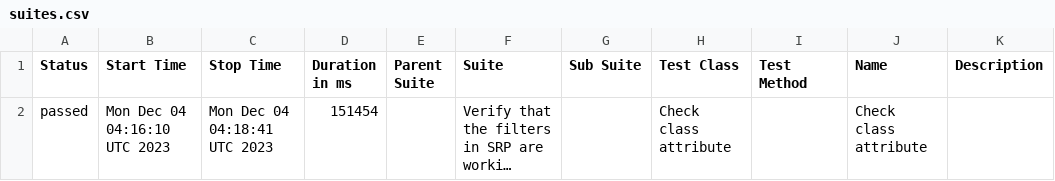
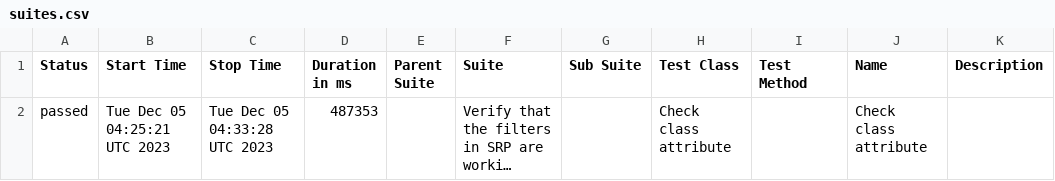
Before and after one commit to jtacopt/cucumber_java_selenium, a CSV file: ios/win/safari/latest/data/suites.csv, drawn as a sheet; long unchanged cells end in …; the diff names each change by its address in the sheet, - before the commit and + after, or states it on an @@ line.

```diff
--- a/ios/win/safari/latest/data/suites.csv
+++ b/ios/win/safari/latest/data/suites.csv
-B2 (Start Time): Mon Dec 04 04:16:10 UTC 2023
+B2 (Start Time): Tue Dec 05 04:25:21 UTC 2023
-C2 (Stop Time): Mon Dec 04 04:18:41 UTC 2023
+C2 (Stop Time): Tue Dec 05 04:33:28 UTC 2023
-D2 (Duration in ms): 151454
+D2 (Duration in ms): 487353
```
Also changed, not shown: 18 other files.
